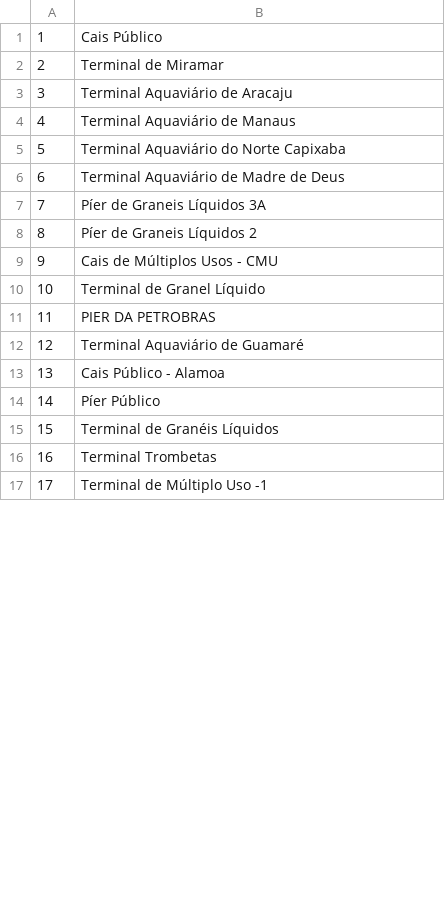
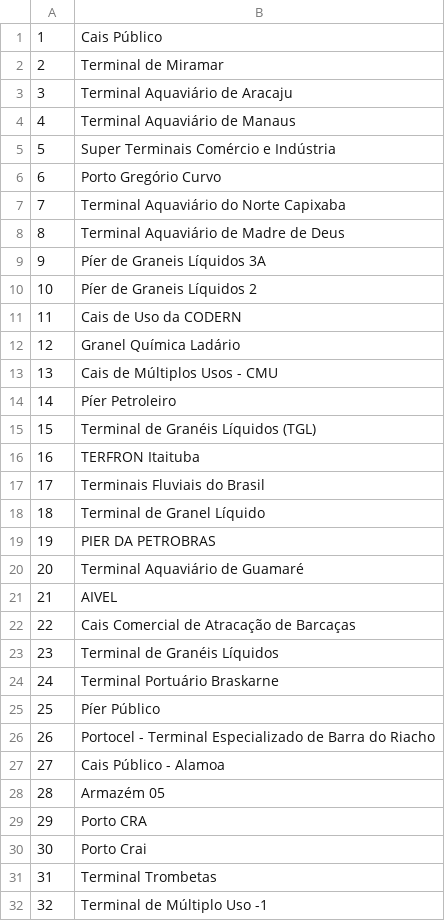
Before and after one commit to MattyGaryuu/PPC---Projeto-dataset, a CSV file: Project1/dicts/terminal.csv, drawn as a sheet; only a part is shown; addresses are those after the commit; the diff covers the shown part only; the diff names each change by its address in the sheet, - before the commit and + after, or states it on an @@ line.

```diff
--- a/Project1/dicts/terminal.csv
+++ b/Project1/dicts/terminal.csv
+row 5: 5 | Super Terminais Comércio e Indústria
+row 6: 6 | Porto Gregório Curvo
@@ column A renumbered between rows 7 and 34 @@
+row 11: 11 | Cais de Uso da CODERN
+row 12: 12 | Granel Química Ladário
+row 14: 14 | Píer Petroleiro
+row 15: 15 | Terminal de Granéis Líquidos (TGL)
+row 16: 16 | TERFRON Itaituba
+row 17: 17 | Terminais Fluviais do Brasil
+row 21: 21 | AIVEL
+row 22: 22 | Cais Comercial de Atracação de Barcaças
+row 23: 23 | Terminal de Granéis Líquidos
+row 24: 24 | Terminal Portuário Braskarne
+row 25: 25 | Píer Público
+row 26: 26 | Portocel - Terminal Especializado de Barra do Riacho
-B28: Píer Público
+B28: Armazém 05
-B29: Terminal de Granéis Líquidos
+B29: Porto CRA
+row 30: 30 | Porto Crai
```
Also changed, not shown: 59 added rows and 2 edited cells elsewhere in this file, Project1/dicts/berco.csv, Project1/dicts/portoatracacao.csv, 22 other files.
